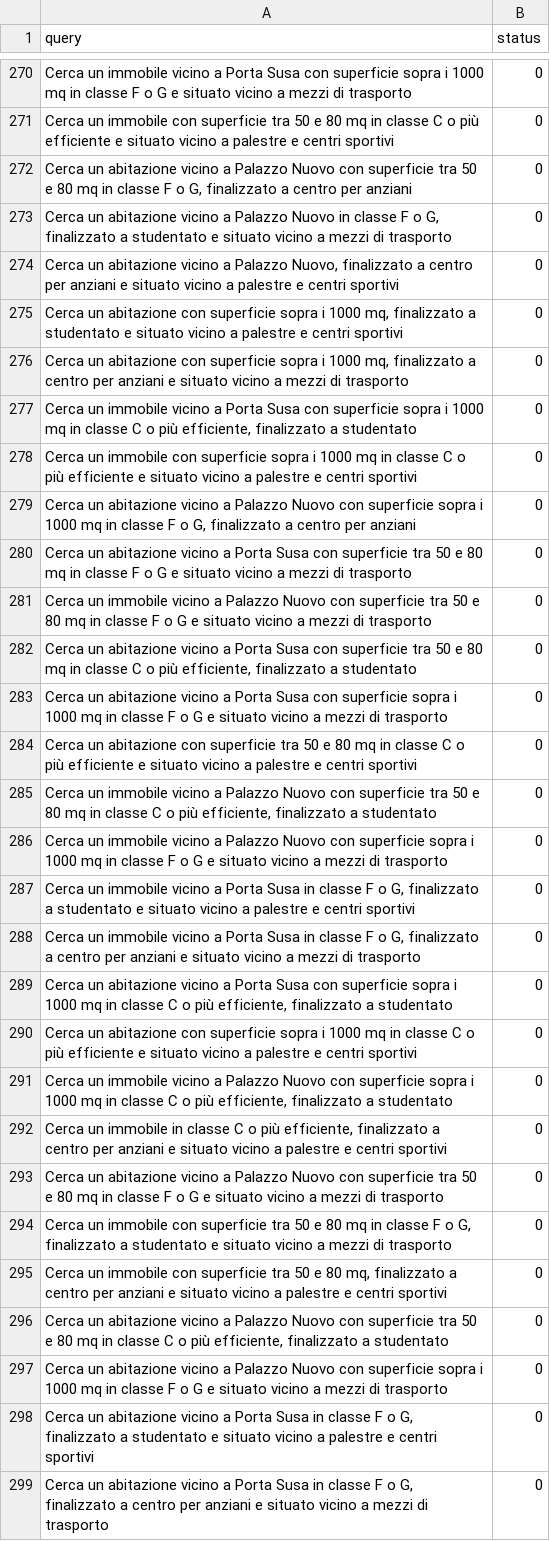
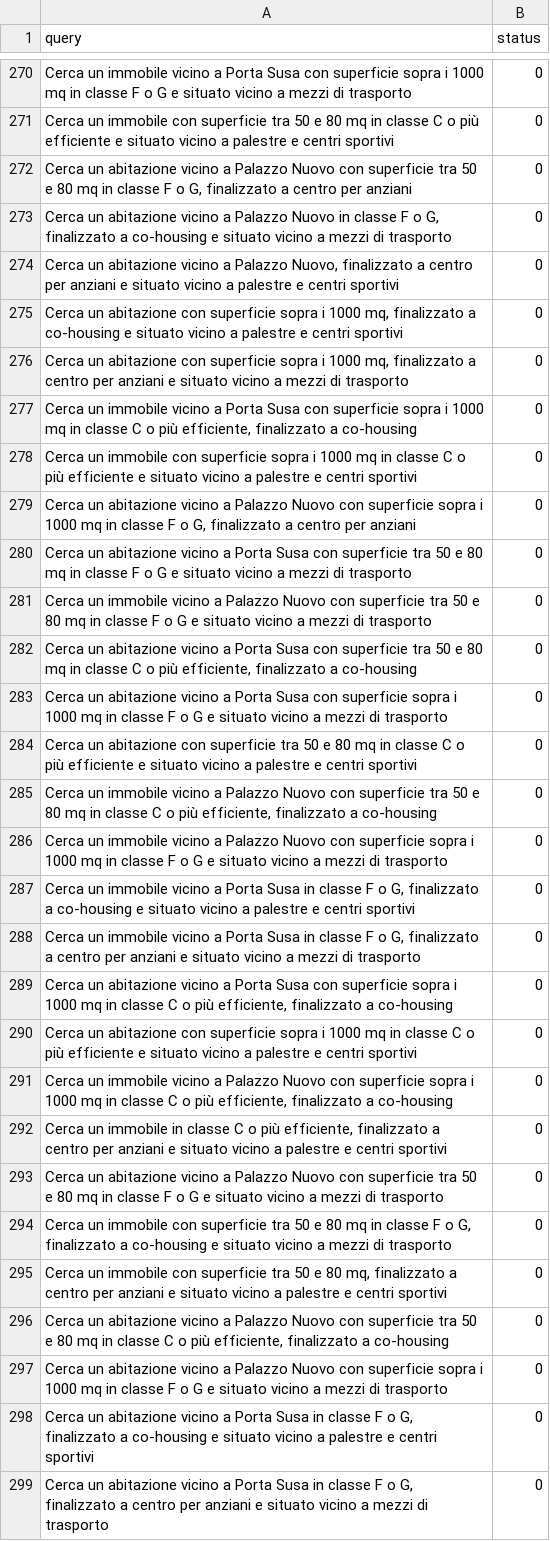
Before and after one commit to dbdmg/murena, a CSV file: synthetic_test_suite/composed_queries.csv, drawn as a sheet; only a part is shown, gaps mark what is left out; the diff covers the shown part only.

```diff
--- a/synthetic_test_suite/composed_queries.csv
+++ b/synthetic_test_suite/composed_queries.csv
@@ -272,7 +272,7 @@ Cerca un immobile con superficie tra 50 e 80 mq in classe C o più efficiente e
 "Cerca un abitazione vicino a Palazzo Nuovo con superficie tra 50 e 80 mq in classe F o G, finalizzato a centro per anziani",0
-"Cerca un abitazione vicino a Palazzo Nuovo in classe F o G, finalizzato a studentato e situato vicino a mezzi di trasporto",0
+"Cerca un abitazione vicino a Palazzo Nuovo in classe F o G, finalizzato a co-housing e situato vicino a mezzi di trasporto",0
 "Cerca un abitazione vicino a Palazzo Nuovo, finalizzato a centro per anziani e situato vicino a palestre e centri sportivi",0
-"Cerca un abitazione con superficie sopra i 1000 mq, finalizzato a studentato e situato vicino a palestre e centri sportivi",0
+"Cerca un abitazione con superficie sopra i 1000 mq, finalizzato a co-housing e situato vicino a palestre e centri sportivi",0
 "Cerca un abitazione con superficie sopra i 1000 mq, finalizzato a centro per anziani e situato vicino a mezzi di trasporto",0
-"Cerca un immobile vicino a Porta Susa con superficie sopra i 1000 mq in classe C o più efficiente, finalizzato a studentato",0
+"Cerca un immobile vicino a Porta Susa con superficie sopra i 1000 mq in classe C o più efficiente, finalizzato a co-housing",0
 Cerca un immobile con superficie sopra i 1000 mq in classe C o più efficiente e situato vicino a palestre e centri sportivi,0
@@ -281,19 +281,19 @@ Cerca un abitazione vicino a Porta Susa con superficie tra 50 e 80 mq in classe
 Cerca un immobile vicino a Palazzo Nuovo con superficie tra 50 e 80 mq in classe F o G e situato vicino a mezzi di trasporto,0
-"Cerca un abitazione vicino a Porta Susa con superficie tra 50 e 80 mq in classe C o più efficiente, finalizzato a studentato",0
+"Cerca un abitazione vicino a Porta Susa con superficie tra 50 e 80 mq in classe C o più efficiente, finalizzato a co-housing",0
 Cerca un abitazione vicino a Porta Susa con superficie sopra i 1000 mq in classe F o G e situato vicino a mezzi di trasporto,0
 Cerca un abitazione con superficie tra 50 e 80 mq in classe C o più efficiente e situato vicino a palestre e centri sportivi,0
-"Cerca un immobile vicino a Palazzo Nuovo con superficie tra 50 e 80 mq in classe C o più efficiente, finalizzato a studentato",0
+"Cerca un immobile vicino a Palazzo Nuovo con superficie tra 50 e 80 mq in classe C o più efficiente, finalizzato a co-housing",0
 Cerca un immobile vicino a Palazzo Nuovo con superficie sopra i 1000 mq in classe F o G e situato vicino a mezzi di trasporto,0
-"Cerca un immobile vicino a Porta Susa in classe F o G, finalizzato a studentato e situato vicino a palestre e centri sportivi",0
+"Cerca un immobile vicino a Porta Susa in classe F o G, finalizzato a co-housing e situato vicino a palestre e centri sportivi",0
 "Cerca un immobile vicino a Porta Susa in classe F o G, finalizzato a centro per anziani e situato vicino a mezzi di trasporto",0
-"Cerca un abitazione vicino a Porta Susa con superficie sopra i 1000 mq in classe C o più efficiente, finalizzato a studentato",0
+"Cerca un abitazione vicino a Porta Susa con superficie sopra i 1000 mq in classe C o più efficiente, finalizzato a co-housing",0
 Cerca un abitazione con superficie sopra i 1000 mq in classe C o più efficiente e situato vicino a palestre e centri sportivi,0
-"Cerca un immobile vicino a Palazzo Nuovo con superficie sopra i 1000 mq in classe C o più efficiente, finalizzato a studentato",0
+"Cerca un immobile vicino a Palazzo Nuovo con superficie sopra i 1000 mq in classe C o più efficiente, finalizzato a co-housing",0
 "Cerca un immobile in classe C o più efficiente, finalizzato a centro per anziani e situato vicino a palestre e centri sportivi",0
 Cerca un abitazione vicino a Palazzo Nuovo con superficie tra 50 e 80 mq in classe F o G e situato vicino a mezzi di trasporto,0
-"Cerca un immobile con superficie tra 50 e 80 mq in classe F o G, finalizzato a studentato e situato vicino a mezzi di trasporto",0
+"Cerca un immobile con superficie tra 50 e 80 mq in classe F o G, finalizzato a co-housing e situato vicino a mezzi di trasporto",0
 "Cerca un immobile con superficie tra 50 e 80 mq, finalizzato a centro per anziani e situato vicino a palestre e centri sportivi",0
-"Cerca un abitazione vicino a Palazzo Nuovo con superficie tra 50 e 80 mq in classe C o più efficiente, finalizzato a studentato",0
+"Cerca un abitazione vicino a Palazzo Nuovo con superficie tra 50 e 80 mq in classe C o più efficiente, finalizzato a co-housing",0
 Cerca un abitazione vicino a Palazzo Nuovo con superficie sopra i 1000 mq in classe F o G e situato vicino a mezzi di trasporto,0
-"Cerca un abitazione vicino a Porta Susa in classe F o G, finalizzato a studentato e situato vicino a palestre e centri sportivi",0
+"Cerca un abitazione vicino a Porta Susa in classe F o G, finalizzato a co-housing e situato vicino a palestre e centri sportivi",0
 "Cerca un abitazione vicino a Porta Susa in classe F o G, finalizzato a centro per anziani e situato vicino a mezzi di trasporto",0
```
Also changed, not shown: 151 edited cells elsewhere in this file, synthetic_test_suite/ablation_composed_queries.csv, synthetic_test_suite/text2sql_queries.csv, 7 other files.
